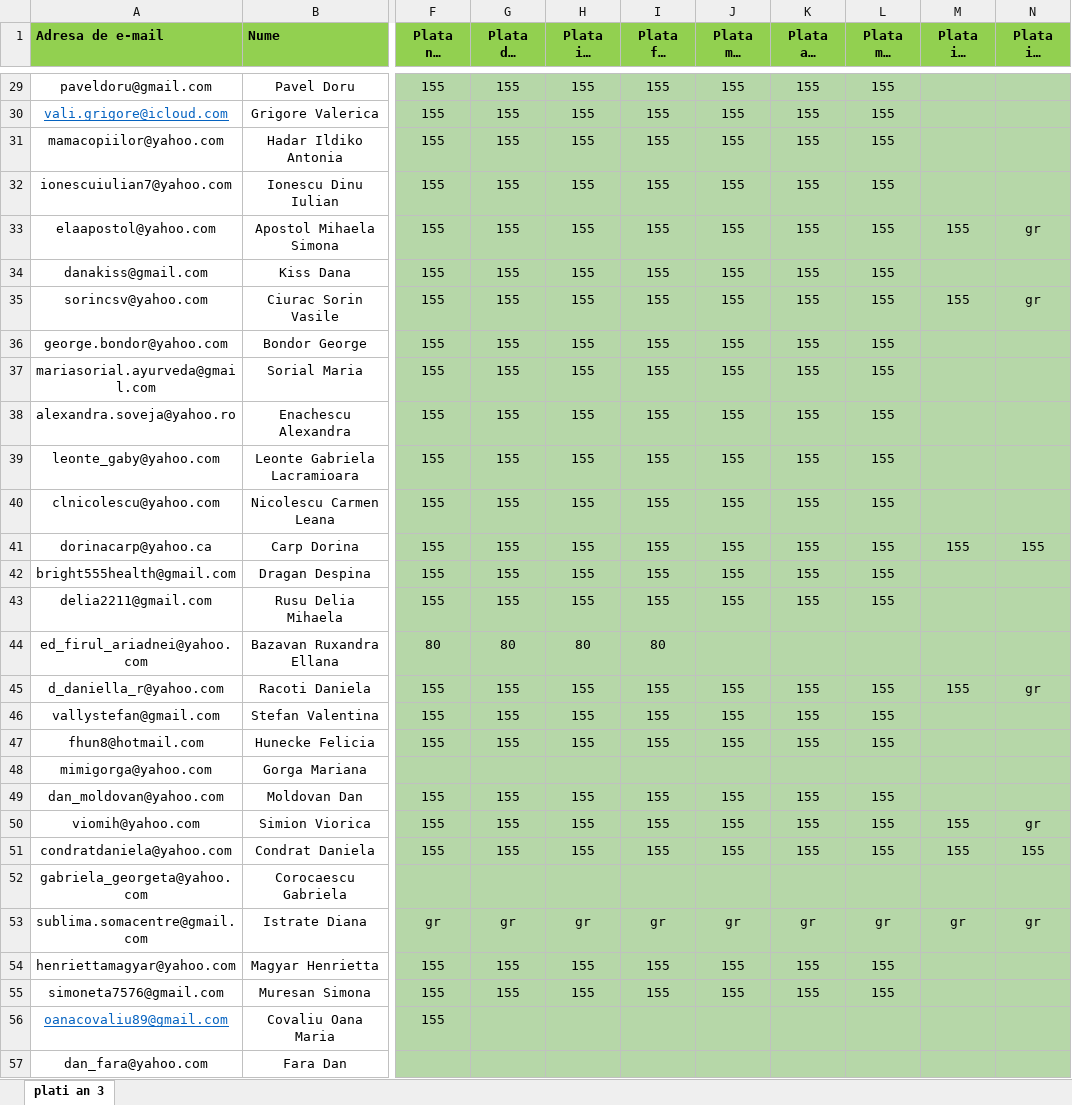
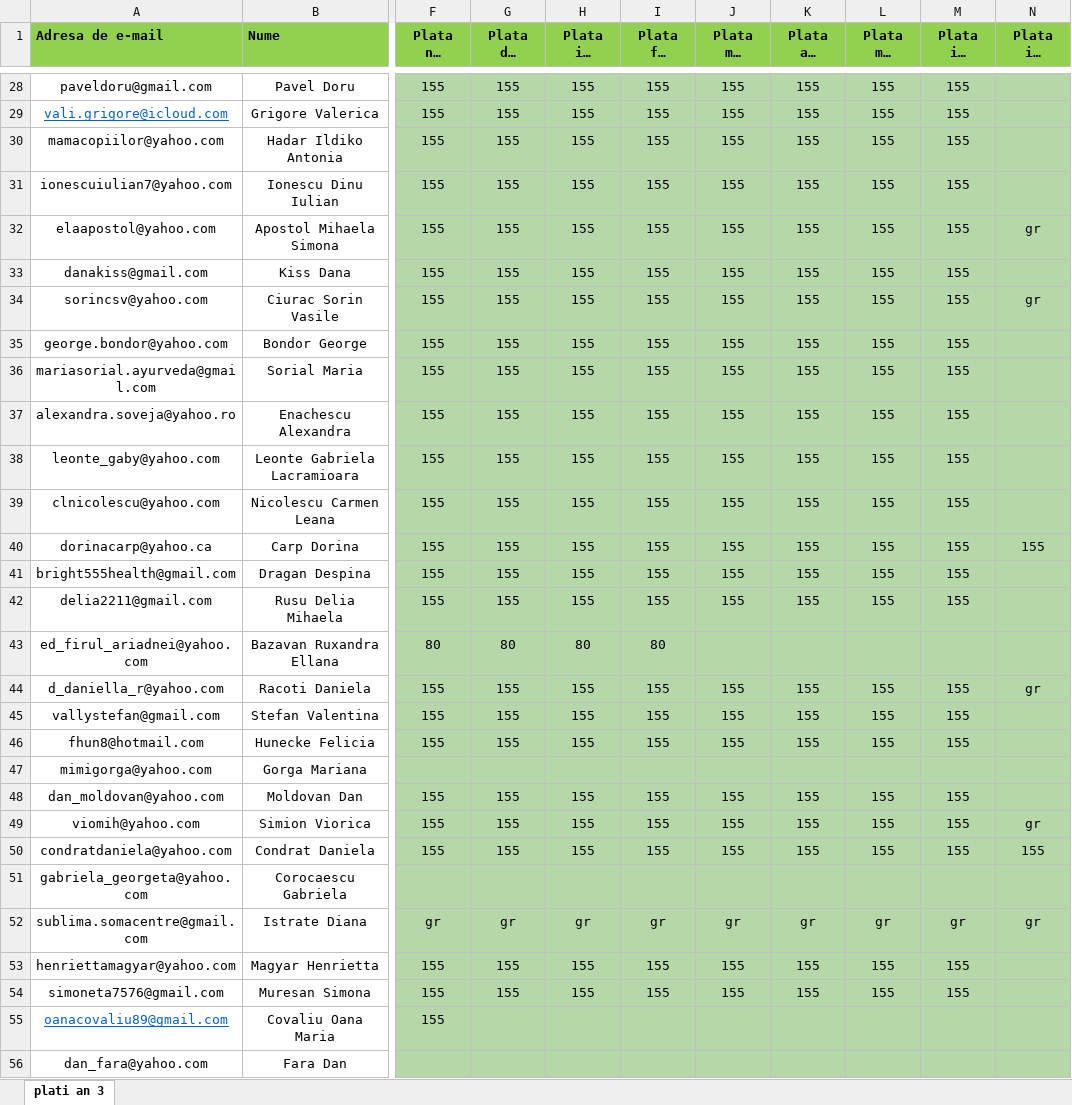
Before and after one commit to andreigamulea/ia, an Excel workbook: app/fisierele/listacanal3.xlsx, sheet plati an 3, drawn as a sheet; only a part is shown, gaps mark what is left out; long unchanged cells end in …; values as stored, in another font and other column widths than the file's, no borders; addresses are those after the commit; the diff covers the shown part only; the diff names each change by its address in the sheet, - before the commit and + after, or states it on an @@ line.

```diff
--- a/app/fisierele/listacanal3.xlsx (sheet plati an 3)
+++ b/app/fisierele/listacanal3.xlsx (sheet plati an 3)
-M28:M31 (Plata iun 2024): (empty)
+M28:M31 (Plata iun 2024): 155
-M33 (Plata iun 2024): (empty)
+M33 (Plata iun 2024): 155
-M35:M39 (Plata iun 2024): (empty)
+M35:M39 (Plata iun 2024): 155
-M41:M42 (Plata iun 2024): (empty)
+M41:M42 (Plata iun 2024): 155
-M45:M46 (Plata iun 2024): (empty)
+M45:M46 (Plata iun 2024): 155
-M48 (Plata iun 2024): (empty)
+M48 (Plata iun 2024): 155
-M53:M54 (Plata iun 2024): (empty)
+M53:M54 (Plata iun 2024): 155
```
Also changed, not shown: 2 removed rows, 39 edited cells and cell formats elsewhere in this sheet, app/fisierele/an32324.xlsx, app/fisierele/listacanal2.xlsx, 5 other files.
